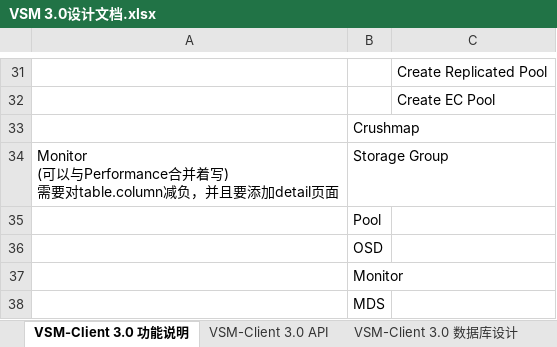
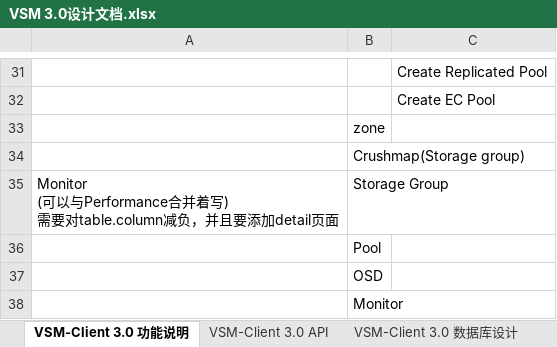
Before and after one commit to iansoft/vsm-client, an Excel workbook: VSM 3.0设计文档.xlsx, sheet VSM-Client 3.0 功能说明, drawn as a sheet; only a part is shown, gaps mark what is left out; the shorter side is filled out with more unchanged rows; values as stored, in another font and other column widths than the file's, no borders; the diff names each change by its address in the sheet, - before the commit and + after, or states it on an @@ line.

Commit message:
update

```diff
--- a/VSM 3.0设计文档.xlsx (sheet VSM-Client 3.0 功能说明)
+++ b/VSM 3.0设计文档.xlsx (sheet VSM-Client 3.0 功能说明)
-B33: Crushmap
+B33: zone
+row 34:  | Crushmap(Storage group)
```
